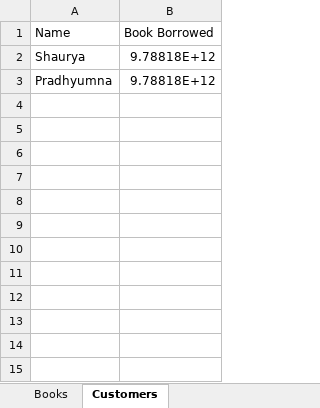
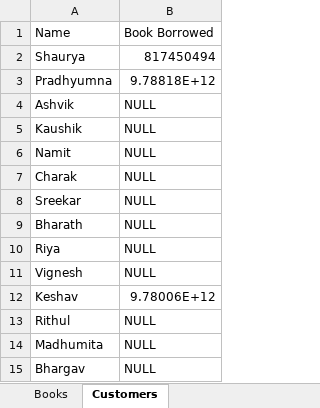
Before and after one commit to DarkWolf2244/LibraryManagement, an Excel workbook: database.xlsx, sheet Customers, drawn as a sheet; values as stored, in another font and other column widths than the file's, no borders; the diff names each change by its address in the sheet, - before the commit and + after, or states it on an @@ line.

```diff
--- a/database.xlsx (sheet Customers)
+++ b/database.xlsx (sheet Customers)
-B2: 9.78818E+12
+B2: 817450494
+row 4: Ashvik | NULL
+row 5: Kaushik | NULL
+row 6: Namit | NULL
+row 7: Charak | NULL
+row 8: Sreekar | NULL
+row 9: Bharath | NULL
+row 10: Riya | NULL
+row 11: Vignesh | NULL
+row 12: Keshav | 9.78006E+12
+row 13: Rithul | NULL
+row 14: Madhumita | NULL
+row 15: Bhargav | NULL
```
Also changed, not shown: sheet Books, 1 other file.
